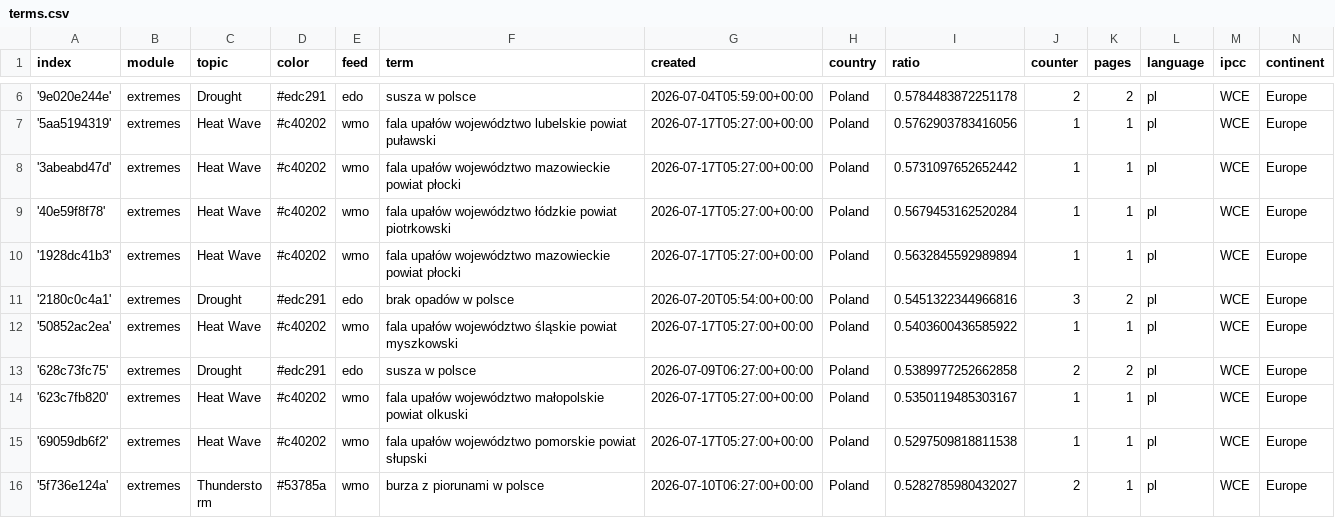
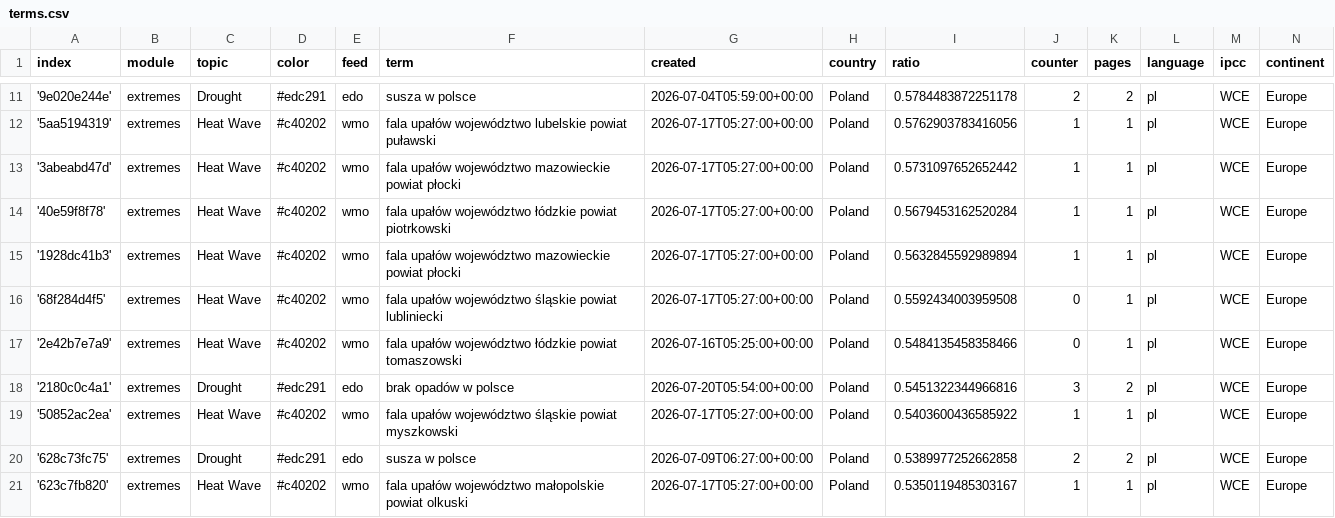
Before and after one commit to hannak555-news/polishExtremes, a CSV file: terms.csv, drawn as a sheet; only a part is shown, gaps mark what is left out; the shorter side is filled out with more unchanged rows; the diff covers the shown part only.

Commit message:
Commit from GitHub Actions (import:0.0)

```diff
--- a/terms.csv
+++ b/terms.csv
@@ -10,2 +15,4 @@ index,module,topic,color,feed,term,created,country,ratio,counter,pages,language,
 '1928dc41b3',extremes,Heat Wave,#c40202,wmo,fala upałów województwo mazowieckie powiat płocki,2026-07-17T05:27:00+00:00,Poland,0.5632845592989894,1,1,pl,WCE,Europe
+'68f284d4f5',extremes,Heat Wave,#c40202,wmo,fala upałów województwo śląskie powiat lubliniecki,2026-07-17T05:27:00+00:00,Poland,0.5592434003959508,0,1,pl,WCE,Europe
+'2e42b7e7a9',extremes,Heat Wave,#c40202,wmo,fala upałów województwo łódzkie powiat tomaszowski,2026-07-16T05:25:00+00:00,Poland,0.5484135458358466,0,1,pl,WCE,Europe
 '2180c0c4a1',extremes,Drought,#edc291,edo,brak opadów w polsce,2026-07-20T05:54:00+00:00,Poland,0.5451322344966816,3,2,pl,WCE,Europe
```
Also changed, not shown: 8 added rows elsewhere in this file.
